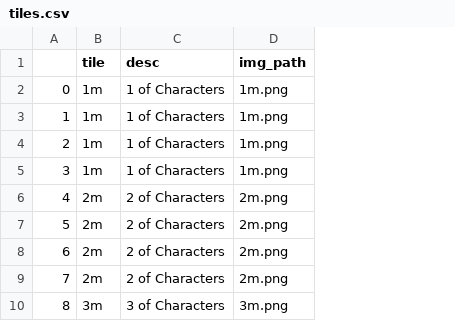
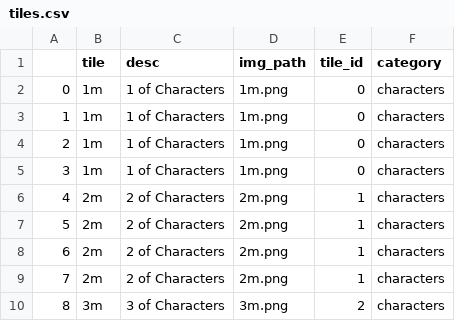
Before and after one commit to williamchou500/mahjong-prototype, a CSV file: tiles.csv, drawn as a sheet; only a part is shown; the diff names each change by its address in the sheet, - before the commit and + after, or states it on an @@ line.

```diff
--- a/tiles.csv
+++ b/tiles.csv
+column E (tile_id), rows 2-10: 0 | 0 | 0 | 0 | 1 | 1 | 1 | 1 | 2
+column F (category), rows 2-10: all characters
```
Also changed, not shown: 1 other file.
